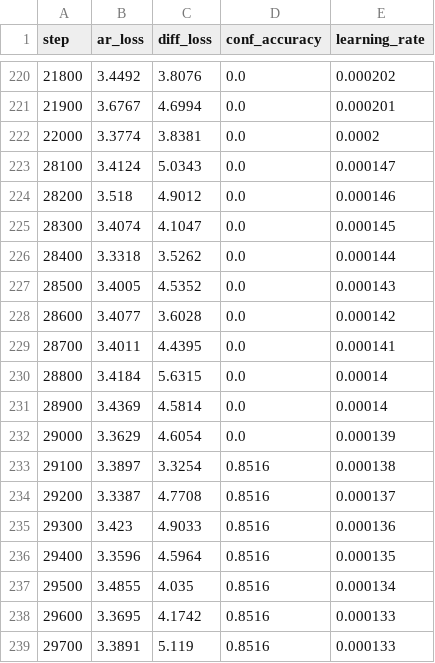
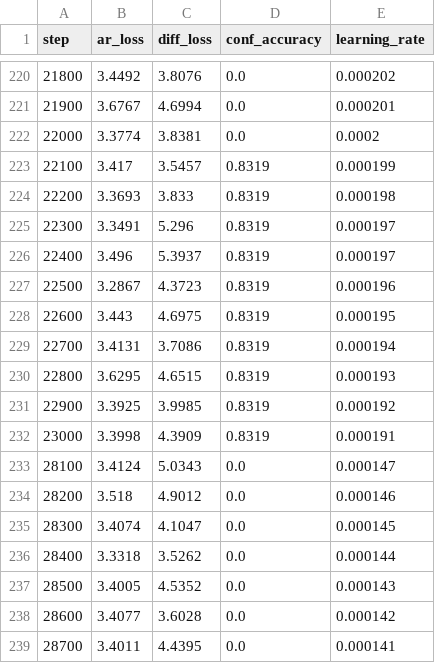
Before and after one commit to BITBANSHEE-C137/KahnemanHybridExperiment, a CSV file: experiments/training_steps.csv, drawn as a sheet; only a part is shown, gaps mark what is left out; the shorter side is filled out with more unchanged rows; the diff names each change by its address in the sheet, - before the commit and + after, or states it on an @@ line.

Commit message:
Update experiment CSVs (auto-export at step 9000)

```diff
--- a/experiments/training_steps.csv
+++ b/experiments/training_steps.csv
+row 223: 22100 | 3.417 | 3.5457 | 0.8319 | 0.000199
+row 224: 22200 | 3.3693 | 3.833 | 0.8319 | 0.000198
+row 225: 22300 | 3.3491 | 5.296 | 0.8319 | 0.000197
+row 226: 22400 | 3.496 | 5.3937 | 0.8319 | 0.000197
+row 227: 22500 | 3.2867 | 4.3723 | 0.8319 | 0.000196
+row 228: 22600 | 3.443 | 4.6975 | 0.8319 | 0.000195
+row 229: 22700 | 3.4131 | 3.7086 | 0.8319 | 0.000194
+row 230: 22800 | 3.6295 | 4.6515 | 0.8319 | 0.000193
+row 231: 22900 | 3.3925 | 3.9985 | 0.8319 | 0.000192
+row 232: 23000 | 3.3998 | 4.3909 | 0.8319 | 0.000191
```
Also changed, not shown: experiments/eval_metrics.csv.
